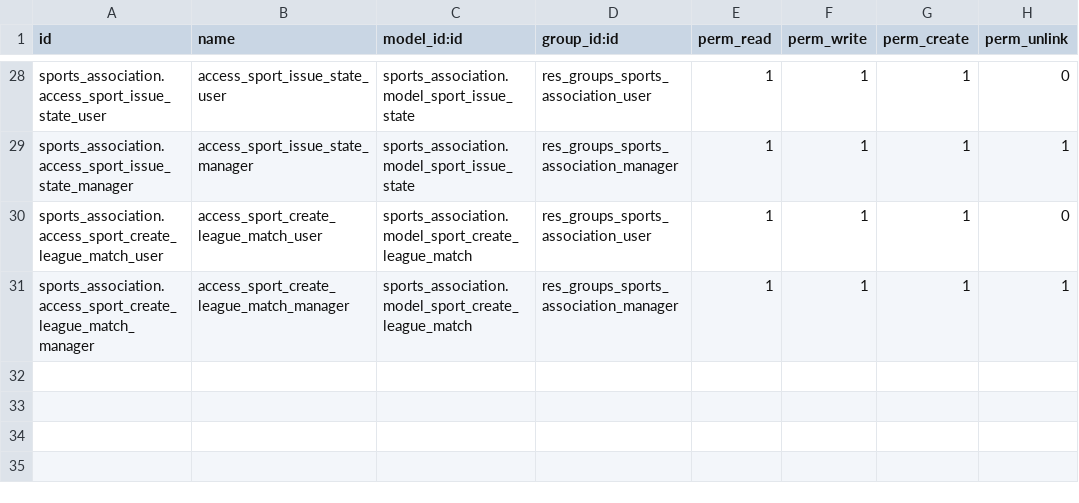
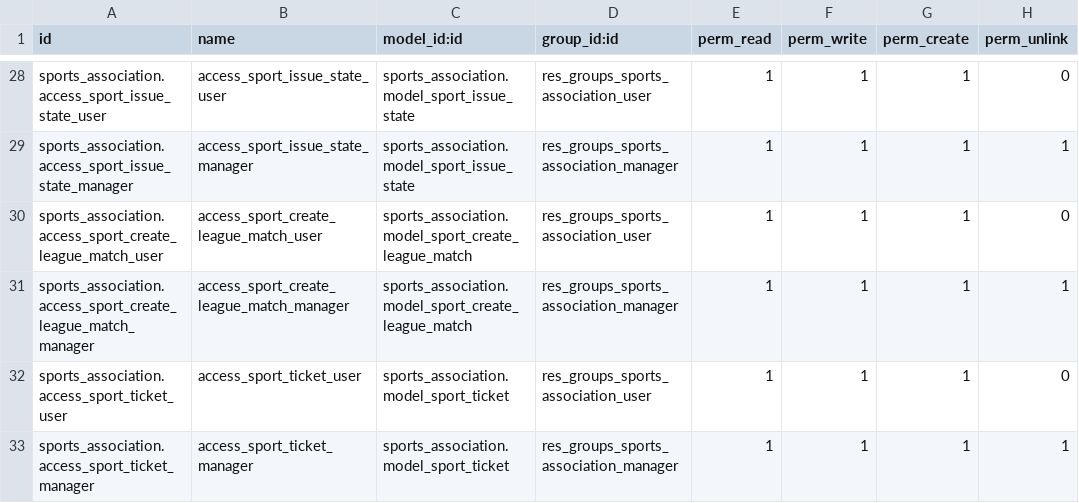
Before and after one commit to nachoserra-domatix/cursoaeodoo2024, a CSV file: sports_association/security/ir.model.access.csv, drawn as a sheet; only a part is shown, gaps mark what is left out; the diff names each change by its address in the sheet, - before the commit and + after, or states it on an @@ line.

```diff
--- a/sports_association/security/ir.model.access.csv
+++ b/sports_association/security/ir.model.access.csv
+row 32: sports_association.access_sport_ticket_user | access_sport_ticket_user | sports_association.model_sport_ticket | res_groups_sports_association_user | 1 | 1 | 1 | 0
+row 33: sports_association.access_sport_ticket_manager | access_sport_ticket_manager | sports_association.model_sport_ticket | res_groups_sports_association_manager | 1 | 1 | 1 | 1
```
Also changed, not shown: 14 other files.
